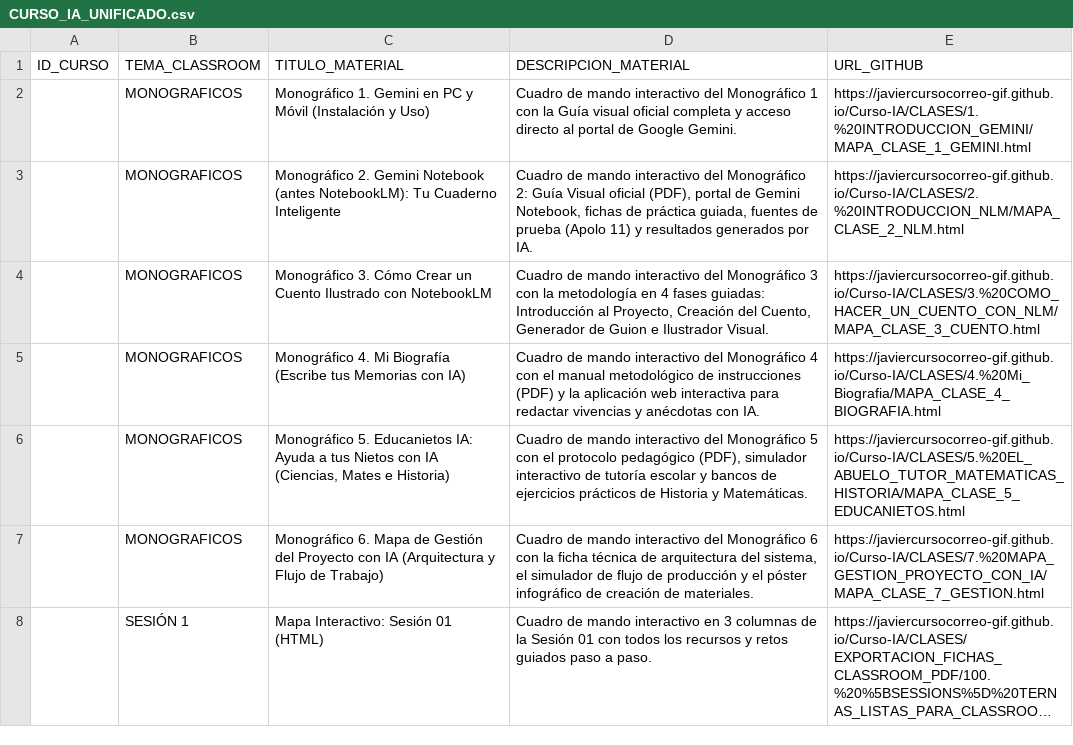
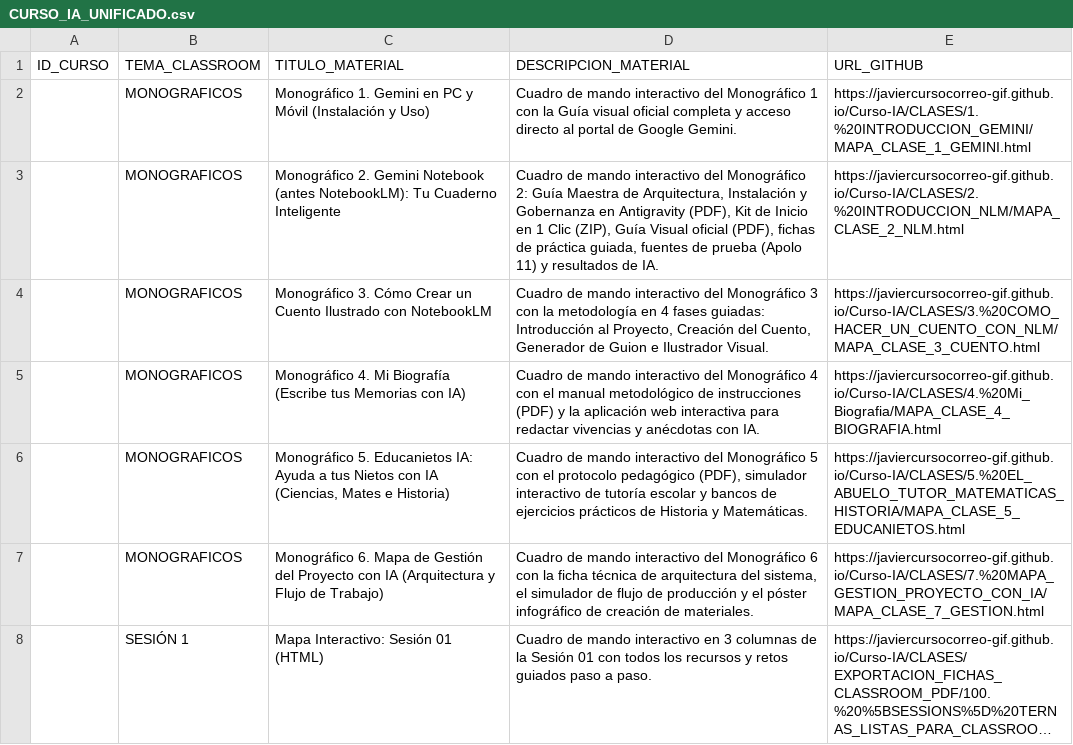
Before and after one commit to javiercursocorreo-gif/Curso-IA, a CSV file: PANELES_CSV/CURSO_IA_UNIFICADO.csv, drawn as a sheet; only a part is shown; long unchanged cells end in ….

Commit message:
Actualizacion integral de Monografico 2, Monografico 3 y Arquitectura en Classroom y GitHub Pages

```diff
--- a/PANELES_CSV/CURSO_IA_UNIFICADO.csv
+++ b/PANELES_CSV/CURSO_IA_UNIFICADO.csv
@@ -2,3 +2,3 @@ ID_CURSO,TEMA_CLASSROOM,TITULO_MATERIAL,DESCRIPCION_MATERIAL,URL_GITHUB
 ,MONOGRAFICOS,Monográfico 1. Gemini en PC y Móvil (Instalación y Uso),Cuadro de mando interactivo del Monográfico 1 con la Guía visual oficial completa y acceso directo al portal de Google Gemini.,https://javiercursocorreo-gif.github.io/Curso-IA/CLASES/1.%20INTRODUCCION_GEMINI/MAPA_CLASE_1_GEMINI.html
-,MONOGRAFICOS,Monográfico 2. Gemini Notebook (antes NotebookLM): Tu Cuaderno Inteligente,"Cuadro de mando interactivo del Monográfico 2: Guía Visual oficial (PDF), portal de Gemini Notebook, fichas de práctica guiada, fuentes de prueba (Apolo 11) y resultados generados por IA.",https://javiercursocorreo-gif.github.io/Curso-IA/CLASES/2.%20INTRODUCCION_NLM/MAPA_CLASE_2_NLM.html
+,MONOGRAFICOS,Monográfico 2. Gemini Notebook (antes NotebookLM): Tu Cuaderno Inteligente,"Cuadro de mando interactivo del Monográfico 2: Guía Maestra de Arquitectura, Instalación y Gobernanza en Antigravity (PDF), Kit de Inicio en 1 Clic (ZIP), Guía Visual oficial (PDF), fichas de práctica guiada, fuentes de prueba (Apolo 11) y resultados de IA.",https://javiercursocorreo-gif.github.io/Curso-IA/CLASES/2.%20INTRODUCCION_NLM/MAPA_CLASE_2_NLM.html
 ,MONOGRAFICOS,Monográfico 3. Cómo Crear un Cuento Ilustrado con NotebookLM,"Cuadro de mando interactivo del Monográfico 3 con la metodología en 4 fases guiadas: Introducción al Proyecto, Creación del Cuento, Generador de Guion e Ilustrador Visual.",https://javiercursocorreo-gif.github.io/Curso-IA/CLASES/3.%20COMO_HACER_UN_CUENTO_CON_NLM/MAPA_CLASE_3_CUENTO.html
```
Also changed, not shown: 26 other files.
